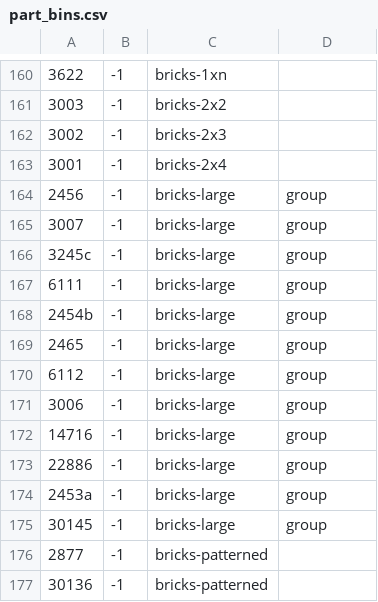
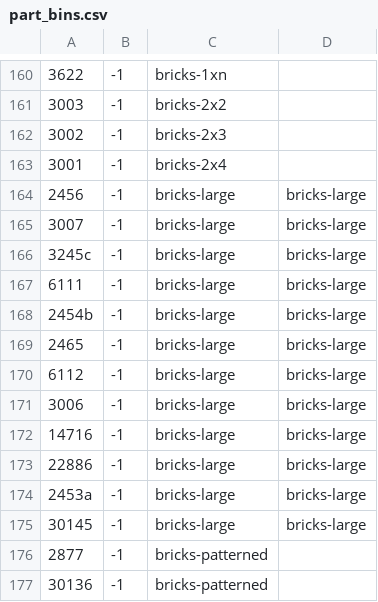
Before and after one commit to jncraton/bricki, a CSV file: data/part_bins.csv, drawn as a sheet; only a part is shown, gaps mark what is left out.

```diff
--- a/data/part_bins.csv
+++ b/data/part_bins.csv
@@ -163,14 +163,14 @@
 3001,-1,bricks-2x4,
-2456,-1,bricks-large,group
-3007,-1,bricks-large,group
-3245c,-1,bricks-large,group
-6111,-1,bricks-large,group
-2454b,-1,bricks-large,group
-2465,-1,bricks-large,group
-6112,-1,bricks-large,group
-3006,-1,bricks-large,group
-14716,-1,bricks-large,group
-22886,-1,bricks-large,group
-2453a,-1,bricks-large,group
-30145,-1,bricks-large,group
+2456,-1,bricks-large,bricks-large
+3007,-1,bricks-large,bricks-large
+3245c,-1,bricks-large,bricks-large
+6111,-1,bricks-large,bricks-large
+2454b,-1,bricks-large,bricks-large
+2465,-1,bricks-large,bricks-large
+6112,-1,bricks-large,bricks-large
+3006,-1,bricks-large,bricks-large
+14716,-1,bricks-large,bricks-large
+22886,-1,bricks-large,bricks-large
+2453a,-1,bricks-large,bricks-large
+30145,-1,bricks-large,bricks-large
 2877,-1,bricks-patterned,
```
Also changed, not shown: 1 other file.
